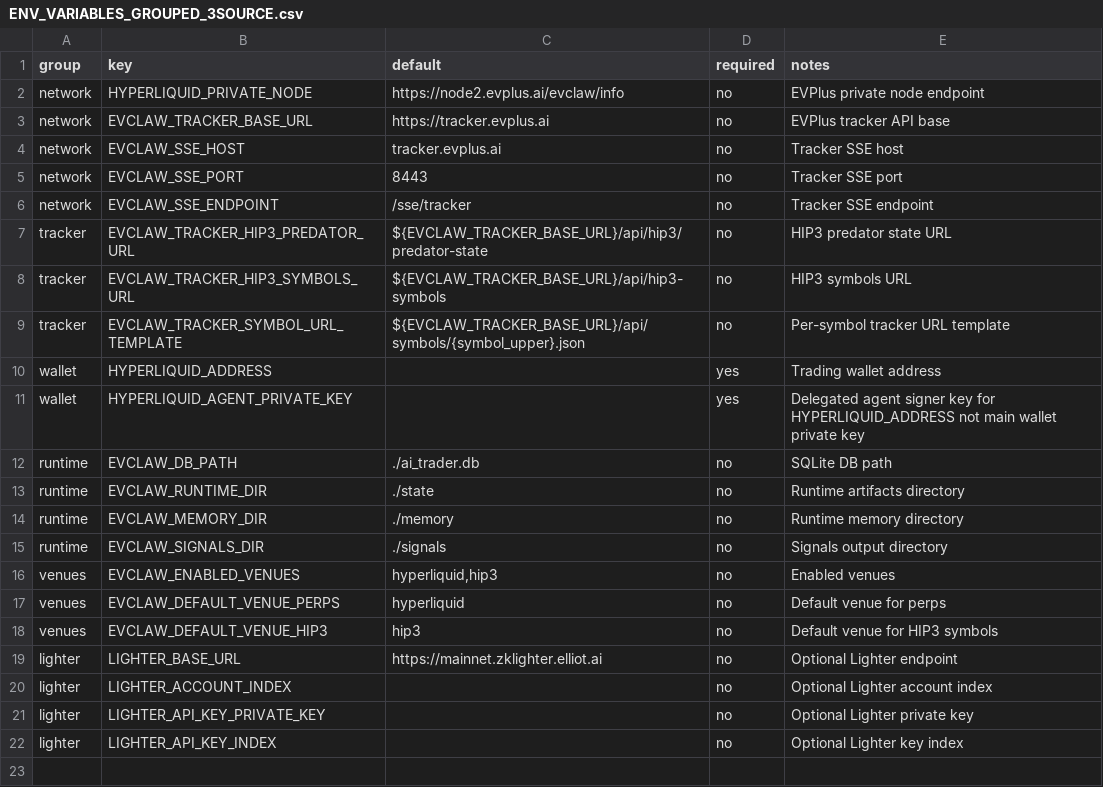
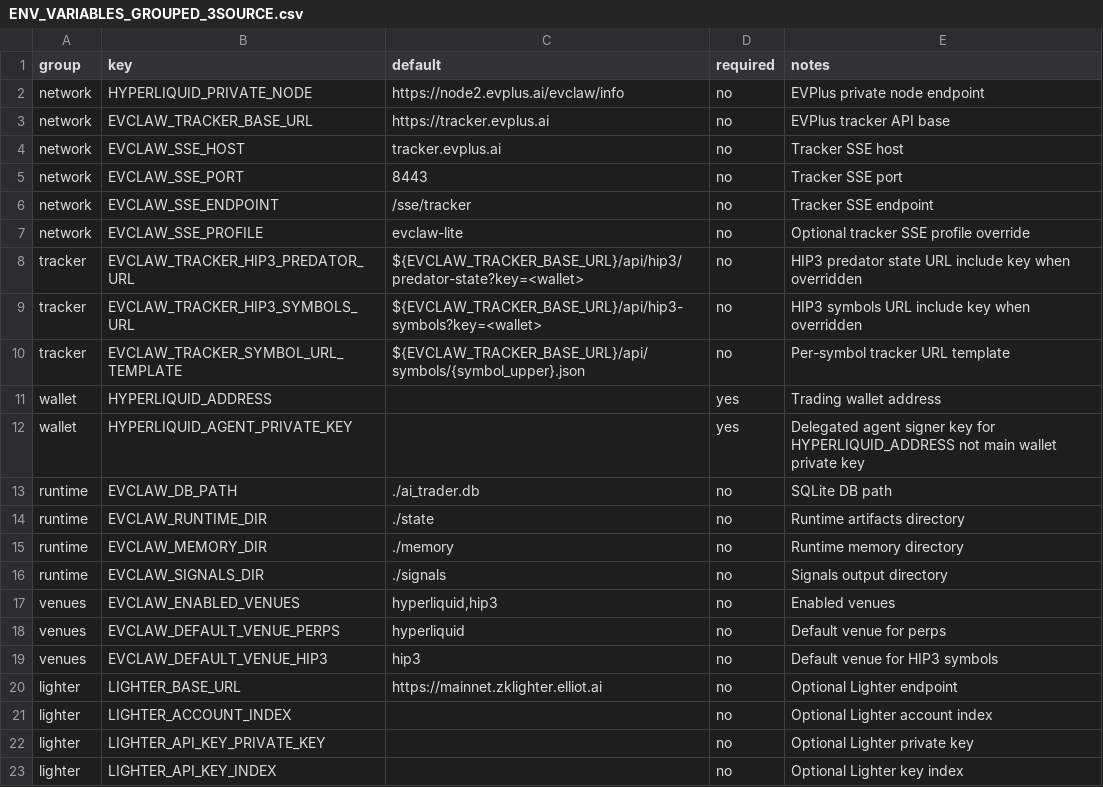
Before and after one commit to Degenapetrader/EVClaw, a CSV file: docs/ENV_VARIABLES_GROUPED_3SOURCE.csv, drawn as a sheet.

Commit message:
Refresh EVClaw docs for embedded Rust bot

```diff
--- a/docs/ENV_VARIABLES_GROUPED_3SOURCE.csv
+++ b/docs/ENV_VARIABLES_GROUPED_3SOURCE.csv
@@ -6,4 +6,5 @@ network,EVCLAW_SSE_PORT,8443,no,Tracker SSE port
 network,EVCLAW_SSE_ENDPOINT,/sse/tracker,no,Tracker SSE endpoint
-tracker,EVCLAW_TRACKER_HIP3_PREDATOR_URL,${EVCLAW_TRACKER_BASE_URL}/api/hip3/predator-state,no,HIP3 predator state URL
-tracker,EVCLAW_TRACKER_HIP3_SYMBOLS_URL,${EVCLAW_TRACKER_BASE_URL}/api/hip3-symbols,no,HIP3 symbols URL
+network,EVCLAW_SSE_PROFILE,evclaw-lite,no,Optional tracker SSE profile override
+tracker,EVCLAW_TRACKER_HIP3_PREDATOR_URL,${EVCLAW_TRACKER_BASE_URL}/api/hip3/predator-state?key=<wallet>,no,HIP3 predator state URL include key when overridden
+tracker,EVCLAW_TRACKER_HIP3_SYMBOLS_URL,${EVCLAW_TRACKER_BASE_URL}/api/hip3-symbols?key=<wallet>,no,HIP3 symbols URL include key when overridden
 tracker,EVCLAW_TRACKER_SYMBOL_URL_TEMPLATE,${EVCLAW_TRACKER_BASE_URL}/api/symbols/{symbol_upper}.json,no,Per-symbol tracker URL template
```
Also changed, not shown: docs/ENV_VARIABLES_FULL_REFERENCE.csv, 4 other files.
